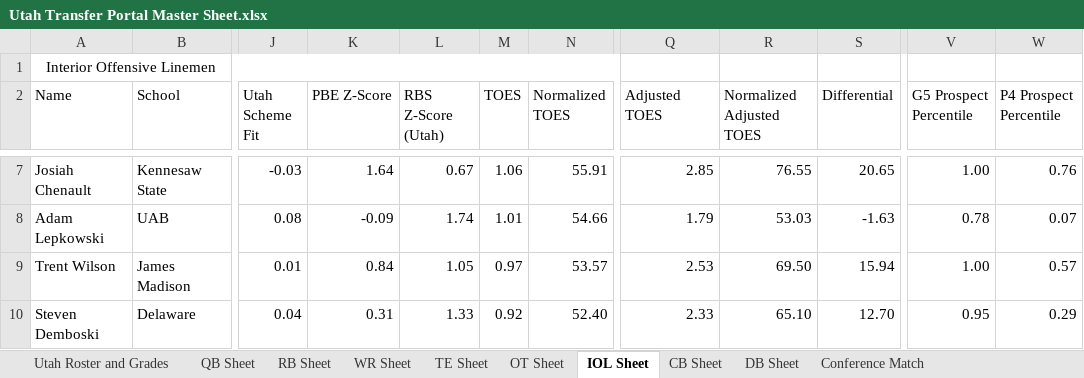
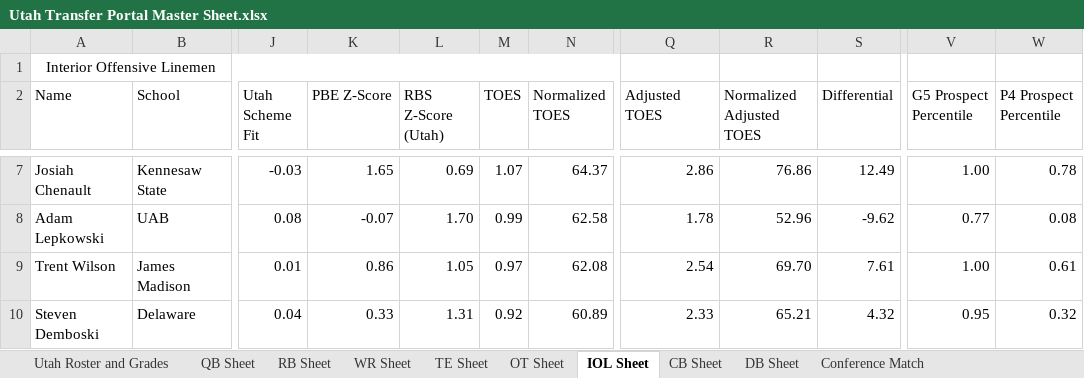
Before and after one commit to currymonster14/CFB-Player-Dashboard, an Excel workbook: Utah Transfer Portal Master Sheet.xlsx, sheet IOL Sheet, drawn as a sheet; only a part is shown, gaps mark what is left out; values as stored, in another font and other column widths than the file's, no borders; charts and pictures not drawn; the diff covers the shown part only; the diff names each change by its address in the sheet, - before the commit and + after, or states it on an @@ line.

```diff
--- a/Utah Transfer Portal Master Sheet.xlsx (sheet IOL Sheet)
+++ b/Utah Transfer Portal Master Sheet.xlsx (sheet IOL Sheet)
-K7 (PBE Z-Score): 1.64
+K7 (PBE Z-Score): 1.65
-L7 (RBS Z-Score (Utah)): 0.67
+L7 (RBS Z-Score (Utah)): 0.69
-M7 (TOES): 1.06
+M7 (TOES): 1.07
-N7 (Normalized TOES): 55.91
+N7 (Normalized TOES): 64.37
-Q7 (Adjusted TOES): 2.85
+Q7 (Adjusted TOES): 2.86
-R7 (Normalized Adjusted TOES): 76.55
+R7 (Normalized Adjusted TOES): 76.86
-S7 (Differential): 20.65
+S7 (Differential): 12.49
-W7 (P4 Prospect Percentile): 0.76
+W7 (P4 Prospect Percentile): 0.78
-K8 (PBE Z-Score): -0.09
+K8 (PBE Z-Score): -0.07
-L8 (RBS Z-Score (Utah)): 1.74
+L8 (RBS Z-Score (Utah)): 1.70
-M8 (TOES): 1.01
+M8 (TOES): 0.99
-N8 (Normalized TOES): 54.66
+N8 (Normalized TOES): 62.58
-Q8 (Adjusted TOES): 1.79
+Q8 (Adjusted TOES): 1.78
-R8 (Normalized Adjusted TOES): 53.03
+R8 (Normalized Adjusted TOES): 52.96
-S8 (Differential): -1.63
+S8 (Differential): -9.62
-V8 (G5 Prospect Percentile): 0.78
+V8 (G5 Prospect Percentile): 0.77
-W8 (P4 Prospect Percentile): 0.07
+W8 (P4 Prospect Percentile): 0.08
-K9 (PBE Z-Score): 0.84
+K9 (PBE Z-Score): 0.86
-N9 (Normalized TOES): 53.57
+N9 (Normalized TOES): 62.08
-Q9 (Adjusted TOES): 2.53
+Q9 (Adjusted TOES): 2.54
-R9 (Normalized Adjusted TOES): 69.50
+R9 (Normalized Adjusted TOES): 69.70
-S9 (Differential): 15.94
+S9 (Differential): 7.61
-W9 (P4 Prospect Percentile): 0.57
+W9 (P4 Prospect Percentile): 0.61
-K10 (PBE Z-Score): 0.31
+K10 (PBE Z-Score): 0.33
-L10 (RBS Z-Score (Utah)): 1.33
+L10 (RBS Z-Score (Utah)): 1.31
-N10 (Normalized TOES): 52.40
+N10 (Normalized TOES): 60.89
-R10 (Normalized Adjusted TOES): 65.10
+R10 (Normalized Adjusted TOES): 65.21
-S10 (Differential): 12.70
+S10 (Differential): 4.32
-W10 (P4 Prospect Percentile): 0.29
+W10 (P4 Prospect Percentile): 0.32
```
Also changed, not shown: 1 added row and 620 edited cells elsewhere in this sheet, sheet CB Sheet, sheet QB Sheet, sheet OT Sheet, sheet DB Sheet, sheet TE Sheet, formulas that keep their value, hidden cells, 1 other file.
